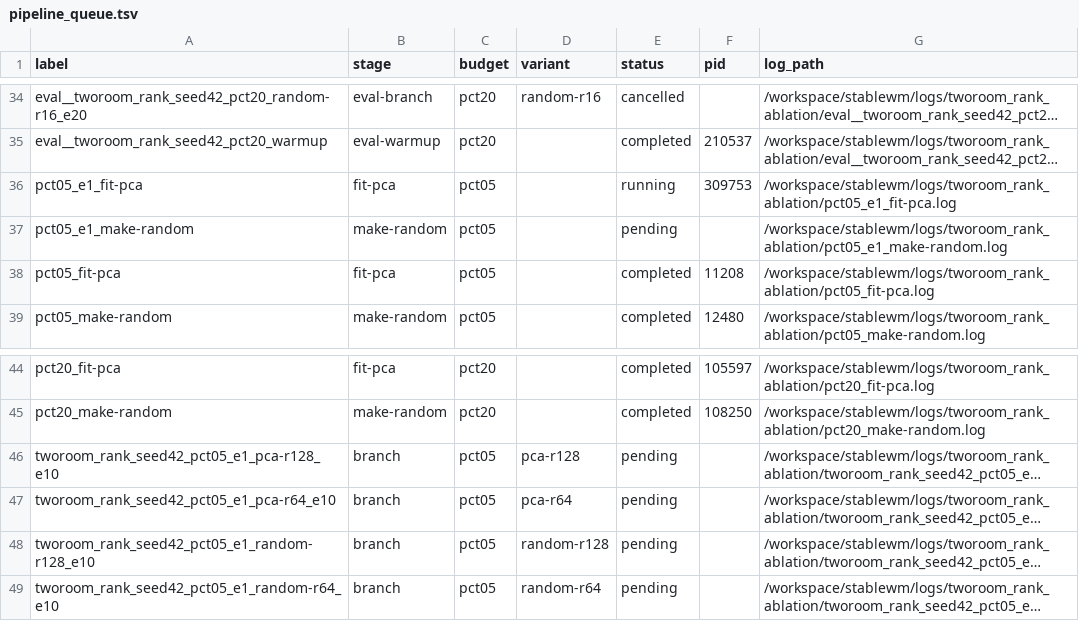
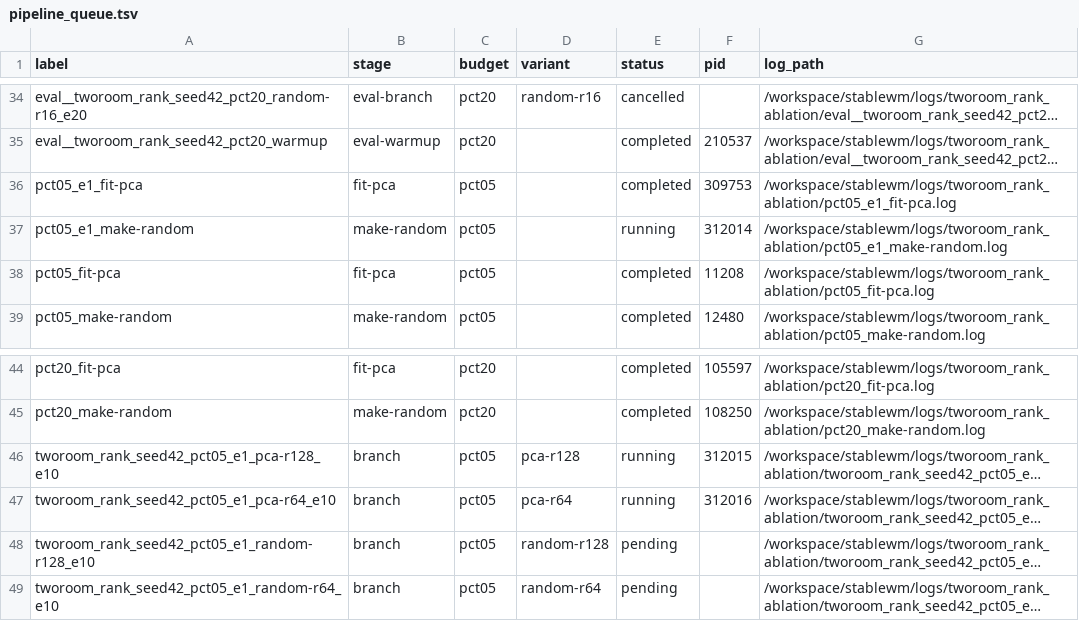
Before and after one commit to RuiyuM/le-wm-custom, a TSV file: repro/tworoom_rank_ablation/results/seed42/pipeline_queue.tsv, drawn as a sheet; only a part is shown, gaps mark what is left out; long unchanged cells end in …; the diff names each change by its address in the sheet, - before the commit and + after, or states it on an @@ line.

Commit message:
results: sync output for pct05_e1_make-random

```diff
--- a/repro/tworoom_rank_ablation/results/seed42/pipeline_queue.tsv
+++ b/repro/tworoom_rank_ablation/results/seed42/pipeline_queue.tsv
-E36 (status): running
+E36 (status): completed
-E37 (status): pending
+E37 (status): running
-F37 (pid): (empty)
+F37 (pid): 312014
-E46:E47 (status): pending
+E46:E47 (status): running
-F46 (pid): (empty)
+F46 (pid): 312015
-F47 (pid): (empty)
+F47 (pid): 312016
```
Also changed, not shown: 2 other files.
